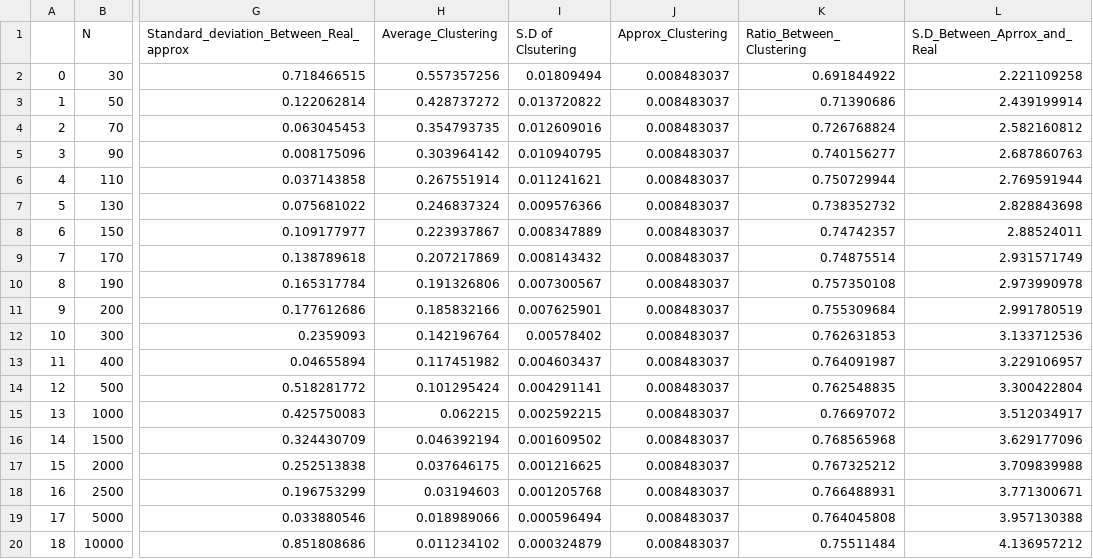
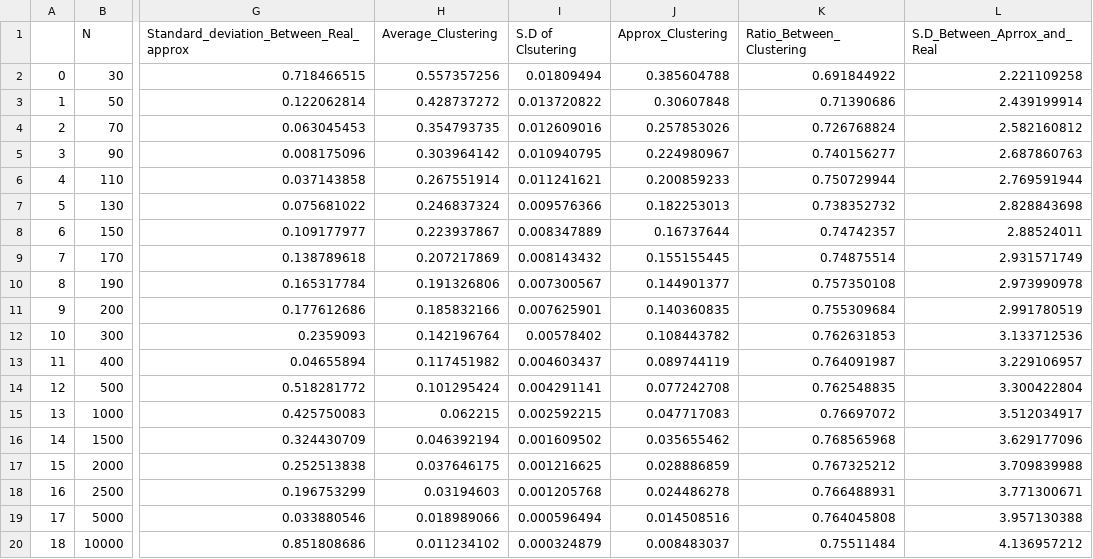
Before and after one commit to CherryCobra28/Graph-Theory-Project, a CSV file: Code/data/datasum.csv, drawn as a sheet; only a part is shown, gaps mark what is left out; the diff names each change by its address in the sheet, - before the commit and + after, or states it on an @@ line.

Commit message:
Update datasum.csv

```diff
--- a/Code/data/datasum.csv
+++ b/Code/data/datasum.csv
-J2 (Approx_Clustering): 0.008483037
+J2 (Approx_Clustering): 0.385604788
-J3 (Approx_Clustering): 0.008483037
+J3 (Approx_Clustering): 0.30607848
-J4 (Approx_Clustering): 0.008483037
+J4 (Approx_Clustering): 0.257853026
-J5 (Approx_Clustering): 0.008483037
+J5 (Approx_Clustering): 0.224980967
-J6 (Approx_Clustering): 0.008483037
+J6 (Approx_Clustering): 0.200859233
-J7 (Approx_Clustering): 0.008483037
+J7 (Approx_Clustering): 0.182253013
-J8 (Approx_Clustering): 0.008483037
+J8 (Approx_Clustering): 0.16737644
-J9 (Approx_Clustering): 0.008483037
+J9 (Approx_Clustering): 0.155155445
-J10 (Approx_Clustering): 0.008483037
+J10 (Approx_Clustering): 0.144901377
-J11 (Approx_Clustering): 0.008483037
+J11 (Approx_Clustering): 0.140360835
-J12 (Approx_Clustering): 0.008483037
+J12 (Approx_Clustering): 0.108443782
-J13 (Approx_Clustering): 0.008483037
+J13 (Approx_Clustering): 0.089744119
-J14 (Approx_Clustering): 0.008483037
+J14 (Approx_Clustering): 0.077242708
-J15 (Approx_Clustering): 0.008483037
+J15 (Approx_Clustering): 0.047717083
-J16 (Approx_Clustering): 0.008483037
+J16 (Approx_Clustering): 0.035655462
-J17 (Approx_Clustering): 0.008483037
+J17 (Approx_Clustering): 0.028886859
-J18 (Approx_Clustering): 0.008483037
+J18 (Approx_Clustering): 0.024486278
-J19 (Approx_Clustering): 0.008483037
+J19 (Approx_Clustering): 0.014508516
```
